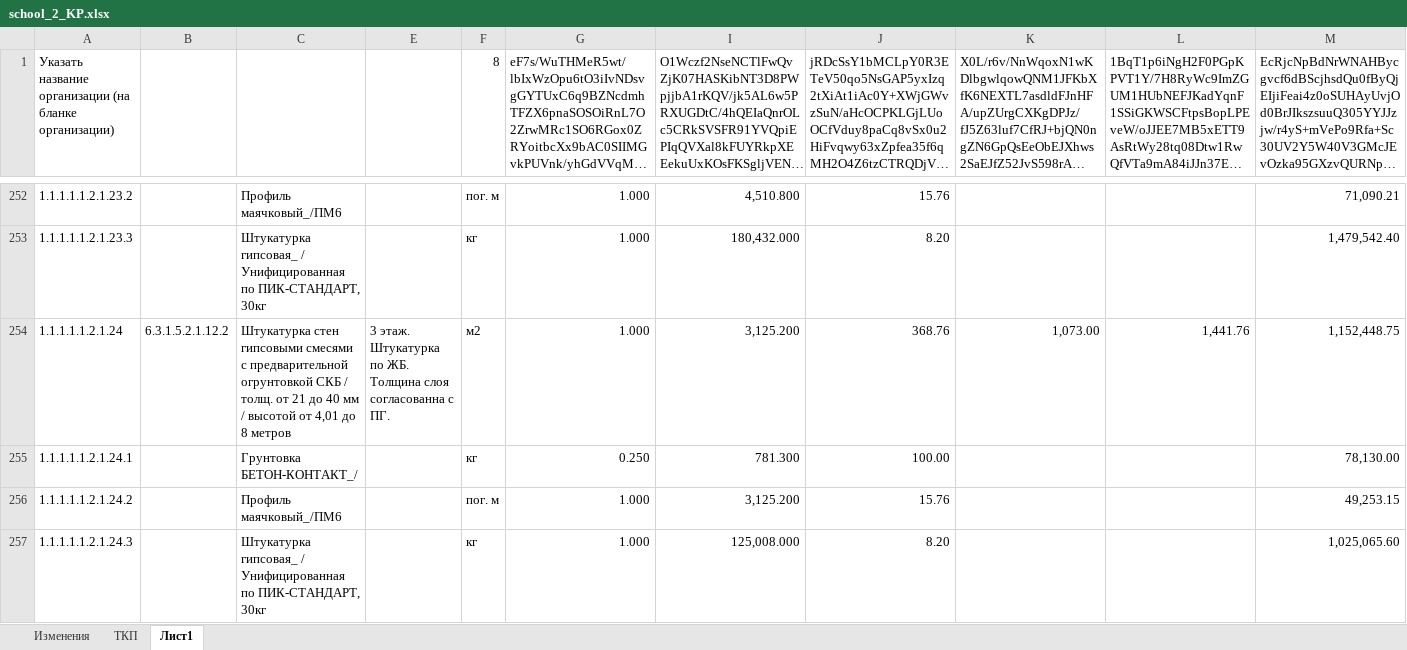
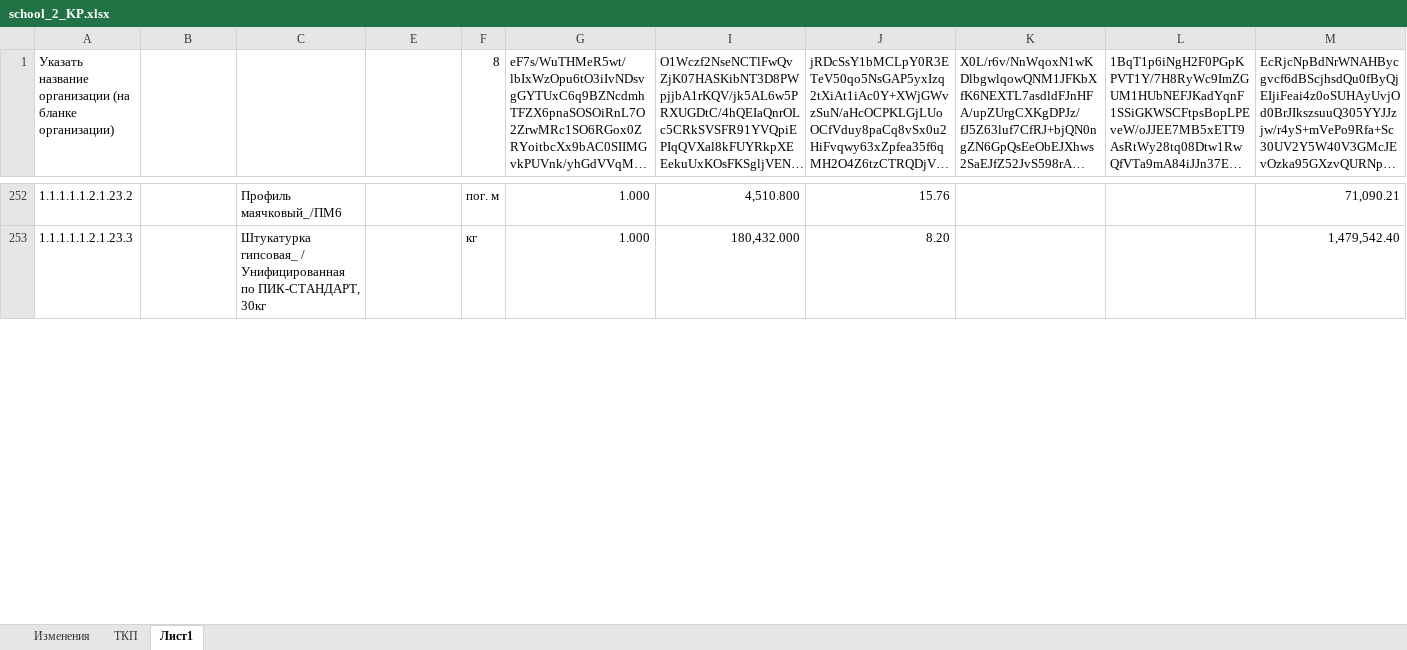
Before and after one commit to Ankkord/projects_schools-school_1-, an Excel workbook: school_2/school_2_KP.xlsx, sheet Лист1, drawn as a sheet; only a part is shown, gaps mark what is left out; long unchanged cells end in …; values as stored, in another font and other column widths than the file's, no cell formats; rows hold the shown columns only; the diff covers the shown part only; the diff names each change by its address in the sheet, - before the commit and + after, or states it on an @@ line.

```diff
--- a/school_2/school_2_KP.xlsx (sheet Лист1)
+++ b/school_2/school_2_KP.xlsx (sheet Лист1)
@@ row 254 hidden: 1.1.1.1.1.2.1.24 | 6.3.1.5.2.1.12.2 | Штукатурка стен гипсовыми смесями с предварительной огрунтовкой СКБ / толщ. от 21 до 40 мм / высотой от 4,01 до 8 метров | 3 этаж. Штукатурка по ЖБ. Толщина слоя согласованна с ПГ. | м2 | 1.000 | 3,125.200 | 368.76 | 1,073.00 | 1,441.76 | 1,152,448.75 @@
@@ row 255 hidden: 1.1.1.1.1.2.1.24.1 |  | Грунтовка БЕТОН-КОНТАКТ_/ |  | кг | 0.250 | 781.300 | 100.00 |  |  | 78,130.00 @@
@@ row 256 hidden: 1.1.1.1.1.2.1.24.2 |  | Профиль маячковый_/ПМ6 |  | пог. м | 1.000 | 3,125.200 | 15.76 |  |  | 49,253.15 @@
@@ row 257 hidden: 1.1.1.1.1.2.1.24.3 |  | Штукатурка гипсовая_ / Унифицированная по ПИК-СТАНДАРТ, 30кг |  | кг | 1.000 | 125,008.000 | 8.20 |  |  | 1,025,065.60 @@
```
Also changed, not shown: 4 hidden or unhidden rows elsewhere in this sheet, cell formats, school_2/vor_spartac_2_walls.xlsx, 6 other files.
